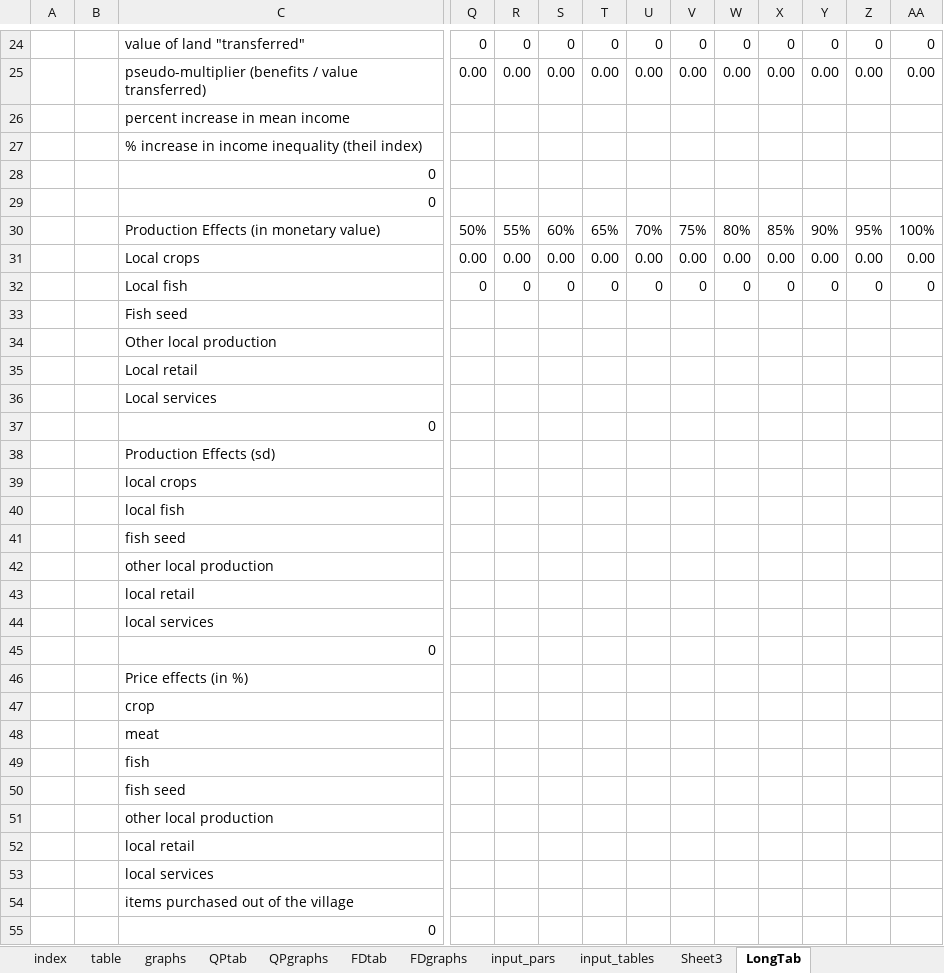
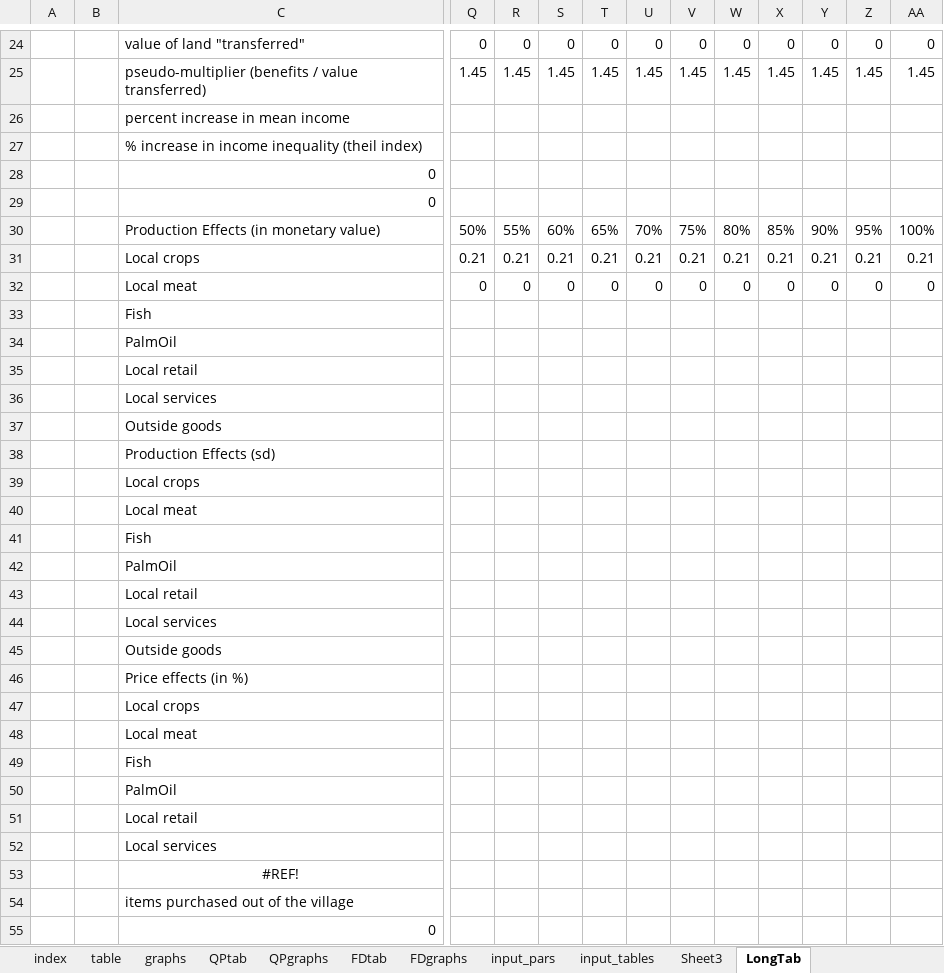
Before and after one commit to mfilipski/OilPalmLEWIE, an Excel workbook: Kalangala_LEWIE_AutoOut.xlsx, sheet LongTab, drawn as a sheet; only a part is shown, gaps mark what is left out; values as stored, in another font and other column widths than the file's, no borders; charts and pictures not drawn; the diff covers the shown part only; the diff names each change by its address in the sheet, - before the commit and + after, or states it on an @@ line.

```diff
--- a/Kalangala_LEWIE_AutoOut.xlsx (sheet LongTab)
+++ b/Kalangala_LEWIE_AutoOut.xlsx (sheet LongTab)
-Q25: 0.00
+Q25: 1.45
-R25: 0.00
+R25: 1.45
-S25: 0.00
+S25: 1.45
-T25: 0.00
+T25: 1.45
-U25: 0.00
+U25: 1.45
-V25: 0.00
+V25: 1.45
-W25: 0.00
+W25: 1.45
-X25: 0.00
+X25: 1.45
-Y25: 0.00
+Y25: 1.45
-Z25: 0.00
+Z25: 1.45
-AA25: 0.00
+AA25: 1.45
-Q31: 0.00
+Q31: 0.21
-R31: 0.00
+R31: 0.21
-S31: 0.00
+S31: 0.21
-T31: 0.00
+T31: 0.21
-U31: 0.00
+U31: 0.21
-V31: 0.00
+V31: 0.21
-W31: 0.00
+W31: 0.21
-X31: 0.00
+X31: 0.21
-Y31: 0.00
+Y31: 0.21
-Z31: 0.00
+Z31: 0.21
-AA31: 0.00
+AA31: 0.21
-C32: Local fish
+C32: Local meat
-C33: Fish seed
+C33: Fish
-C34: Other local production
+C34: PalmOil
-C37: 0
+C37: Outside goods
-C39: local crops
+C39: Local crops
-C40: local fish
+C40: Local meat
-C41: fish seed
+C41: Fish
-C42: other local production
+C42: PalmOil
-C43: local retail
+C43: Local retail
-C44: local services
+C44: Local services
-C45: 0
+C45: Outside goods
-C47: crop
+C47: Local crops
-C48: meat
+C48: Local meat
-C49: fish
+C49: Fish
-C50: fish seed
+C50: PalmOil
-C51: other local production
+C51: Local retail
-C52: local retail
+C52: Local services
-C53: local services
+C53: #REF!
-C53 alignment: left
+C53 alignment: center
```
Also changed, not shown: 30 edited cells elsewhere in this sheet, sheet FDtab, sheet FDgraphs, sheet QPgraphs, sheet graphs, sheet table, sheet QPtab, 1 more sheet, formulas that keep their value, charts or pictures, AutoSAM_Kalangala.xlsx, Kalangala_LEWIE_SimDashboard.xlsx, 11 other files.
